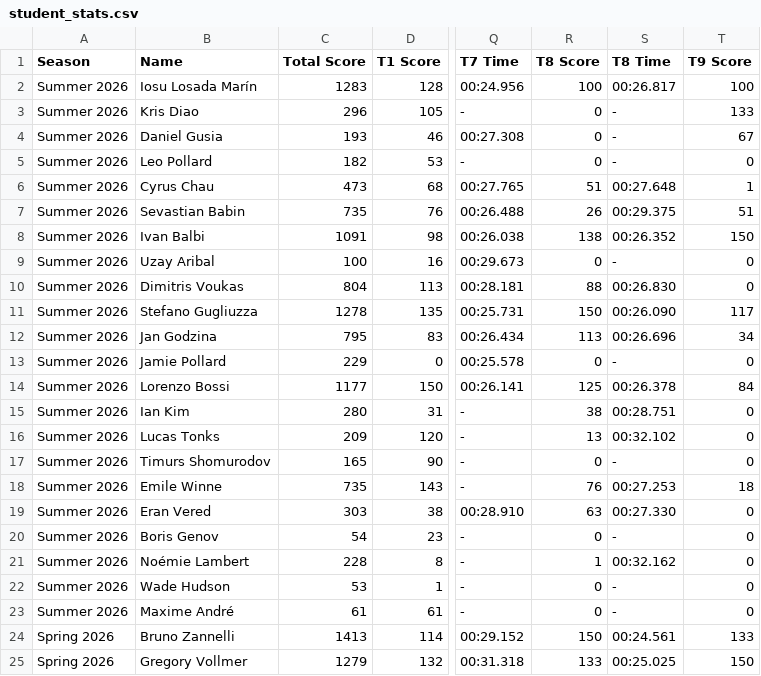
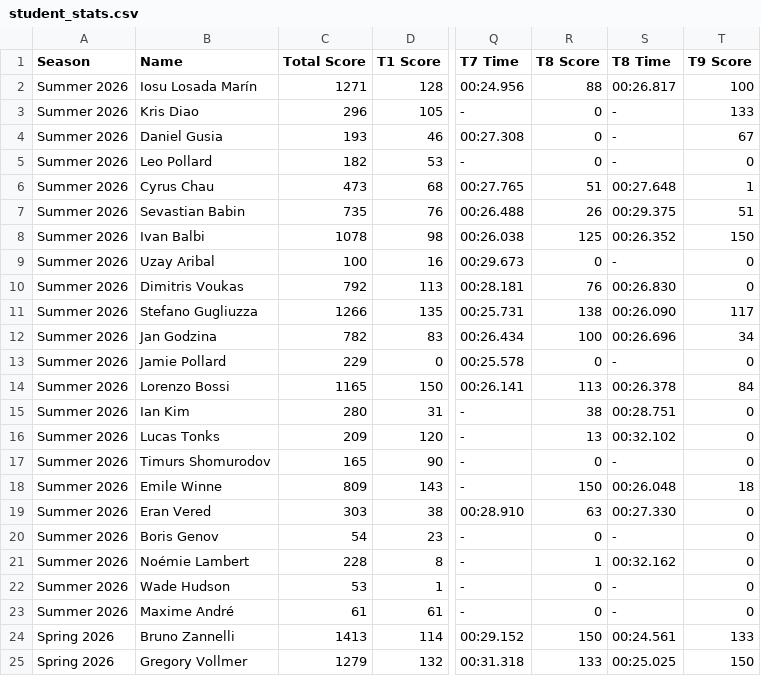
Before and after one commit to MrAtkin/BSN_trackmania_leaderboard, a CSV file: student_stats.csv, drawn as a sheet; only a part is shown, gaps mark what is left out; the diff names each change by its address in the sheet, - before the commit and + after, or states it on an @@ line.

```diff
--- a/student_stats.csv
+++ b/student_stats.csv
-C2 (Total Score): 1283
+C2 (Total Score): 1271
-R2 (T8 Score): 100
+R2 (T8 Score): 88
-C8 (Total Score): 1091
+C8 (Total Score): 1078
-R8 (T8 Score): 138
+R8 (T8 Score): 125
-C10 (Total Score): 804
+C10 (Total Score): 792
-R10 (T8 Score): 88
+R10 (T8 Score): 76
-C11 (Total Score): 1278
+C11 (Total Score): 1266
-R11 (T8 Score): 150
+R11 (T8 Score): 138
-C12 (Total Score): 795
+C12 (Total Score): 782
-R12 (T8 Score): 113
+R12 (T8 Score): 100
-C14 (Total Score): 1177
+C14 (Total Score): 1165
-R14 (T8 Score): 125
+R14 (T8 Score): 113
-C18 (Total Score): 735
+C18 (Total Score): 809
-R18 (T8 Score): 76
+R18 (T8 Score): 150
-S18 (T8 Time): 00:27.253
+S18 (T8 Time): 00:26.048
```
Also changed, not shown: 1 other file.
